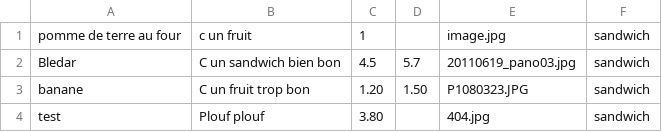
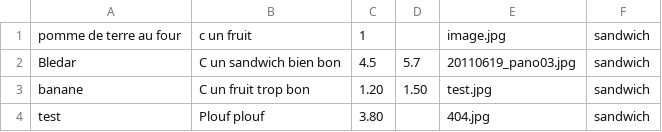
Before and after one commit to julien94/ChickenChico, a CSV file: support/product.csv, drawn as a sheet.

```diff
--- a/support/product.csv
+++ b/support/product.csv
@@ -2,3 +2,3 @@ pomme de terre au four;c un fruit;1;;image.jpg;sandwich
 Bledar;C un sandwich bien bon;4.5;5.7;20110619_pano03.jpg;sandwich
-banane;C un fruit trop bon;1.20;1.50;P1080323.JPG;sandwich
+banane;C un fruit trop bon;1.20;1.50;test.jpg;sandwich
 test;Plouf plouf;3.80;;404.jpg;sandwich
```
Also changed, not shown: 2 other files.
